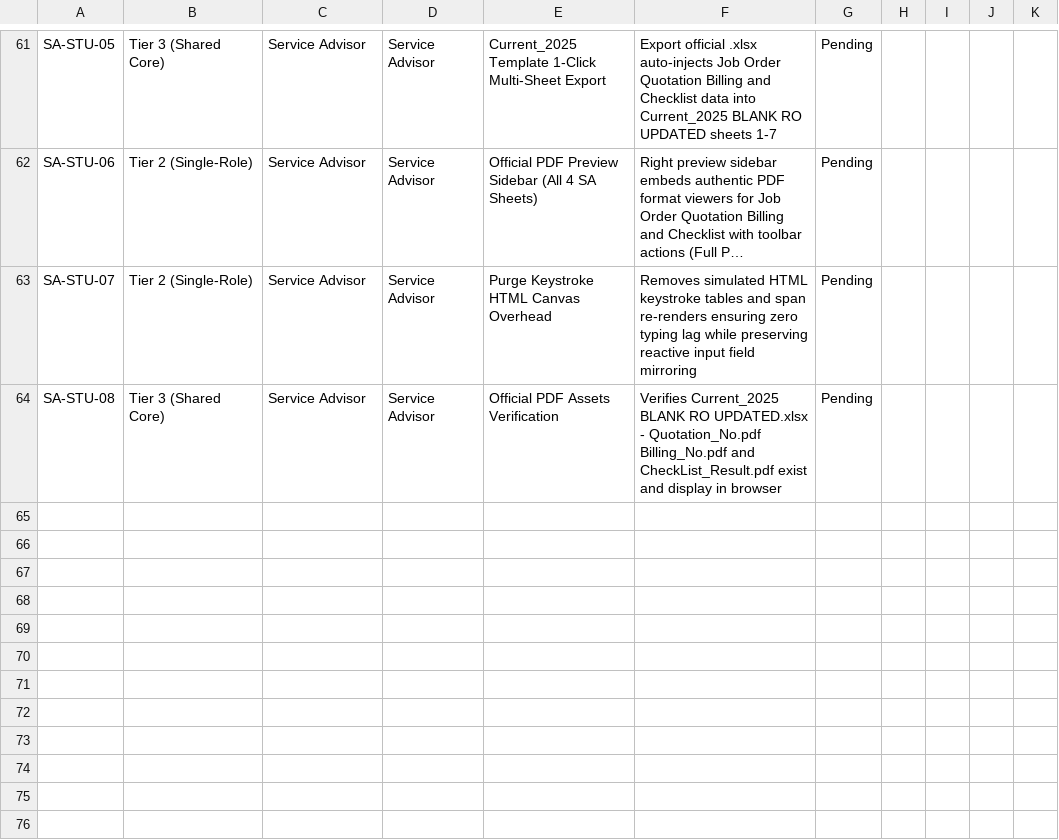
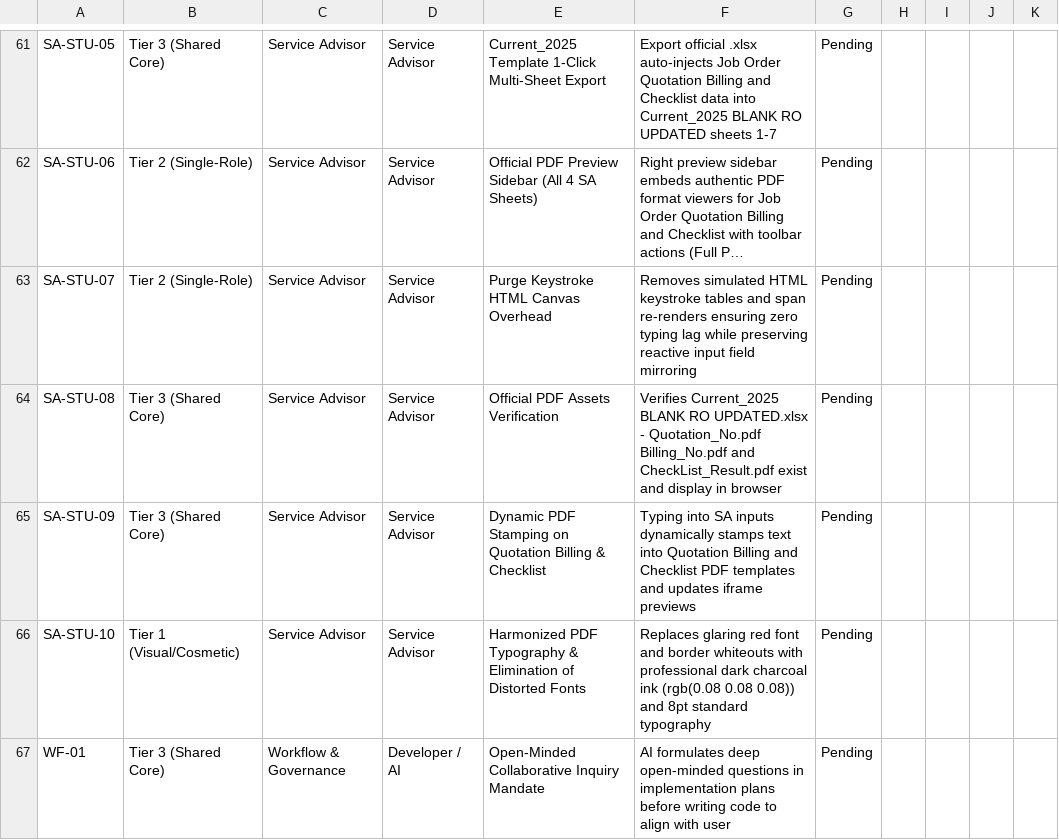
Before and after one commit to Justin-stack101/Hontech_Main_Active_Development_PHP_SQL, a CSV file: Hontech Documentation/HONTECH_QA_TEST_CHECKLIST.csv, drawn as a sheet; only a part is shown, gaps mark what is left out; long unchanged cells end in ….

```diff
--- a/Hontech Documentation/HONTECH_QA_TEST_CHECKLIST.csv
+++ b/Hontech Documentation/HONTECH_QA_TEST_CHECKLIST.csv
@@ -64 +64,4 @@ SA-STU-07,Tier 2 (Single-Role),Service Advisor,Service Advisor,Purge Keystroke H
 SA-STU-08,Tier 3 (Shared Core),Service Advisor,Service Advisor,Official PDF Assets Verification,Verifies Current_2025 BLANK RO UPDATED.xlsx - Quotation_No.pdf Billing_No.pdf and CheckList_Result.pdf exist and display in browser,Pending,
+SA-STU-09,Tier 3 (Shared Core),Service Advisor,Service Advisor,Dynamic PDF Stamping on Quotation Billing & Checklist,Typing into SA inputs dynamically stamps text into Quotation Billing and Checklist PDF templates and updates iframe previews,Pending,
+SA-STU-10,Tier 1 (Visual/Cosmetic),Service Advisor,Service Advisor,Harmonized PDF Typography & Elimination of Distorted Fonts,Replaces glaring red font and border whiteouts with professional dark charcoal ink (rgb(0.08 0.08 0.08)) and 8pt standard typography,Pending,
+WF-01,Tier 3 (Shared Core),Workflow & Governance,Developer / AI,Open-Minded Collaborative Inquiry Mandate,AI formulates deep open-minded questions in implementation plans before writing code to align with user,Pending,
```
Also changed, not shown: Hontech Documentation/Revisions checklist.csv, 6 other files.
